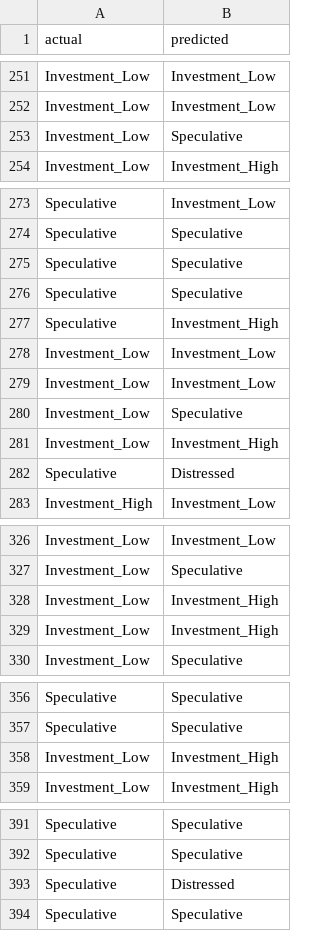
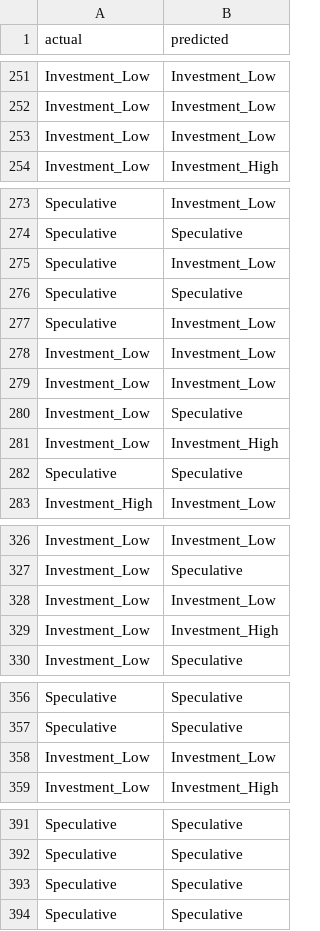
Before and after one commit to nicholas24042626/Credit-Risk-Analyzer, a CSV file: python_models/xgboost_stuff/results/xgboost_test_predictions.csv, drawn as a sheet; only a part is shown, gaps mark what is left out; the diff covers the shown part only.

```diff
--- a/python_models/xgboost_stuff/results/xgboost_test_predictions.csv
+++ b/python_models/xgboost_stuff/results/xgboost_test_predictions.csv
@@ -252,3 +252,3 @@ Investment_Low,Investment_Low
 Investment_Low,Investment_Low
-Investment_Low,Speculative
+Investment_Low,Investment_Low
 Investment_Low,Investment_High
@@ -274,5 +274,5 @@ Speculative,Investment_Low
 Speculative,Speculative
+Speculative,Investment_Low
 Speculative,Speculative
-Speculative,Speculative
-Speculative,Investment_High
+Speculative,Investment_Low
 Investment_Low,Investment_Low
@@ -281,3 +281,3 @@ Investment_Low,Speculative
 Investment_Low,Investment_High
-Speculative,Distressed
+Speculative,Speculative
 Investment_High,Investment_Low
@@ -327,3 +327,3 @@ Investment_Low,Investment_Low
 Investment_Low,Speculative
-Investment_Low,Investment_High
+Investment_Low,Investment_Low
 Investment_Low,Investment_High
@@ -357,3 +357,3 @@ Speculative,Speculative
 Speculative,Speculative
-Investment_Low,Investment_High
+Investment_Low,Investment_Low
 Investment_Low,Investment_High
@@ -392,3 +392,3 @@ Speculative,Speculative
 Speculative,Speculative
-Speculative,Distressed
+Speculative,Speculative
 Speculative,Speculative
```
Also changed, not shown: 9 added rows, 8 removed rows, 19 moved rows and 2 edited cells elsewhere in this file, python_models/xgboost_stuff/results/xgboost_classification_report.csv, 25 other files.
